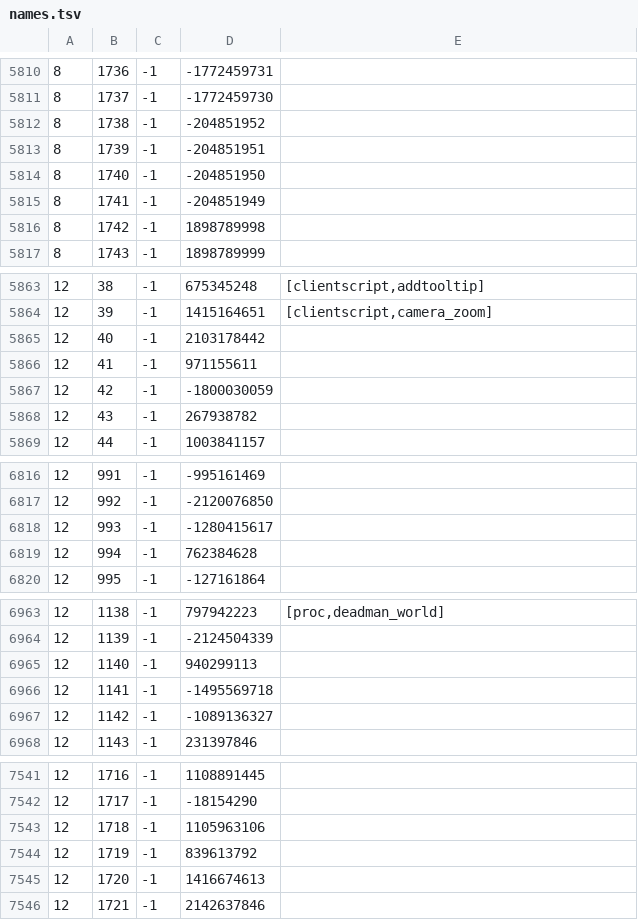
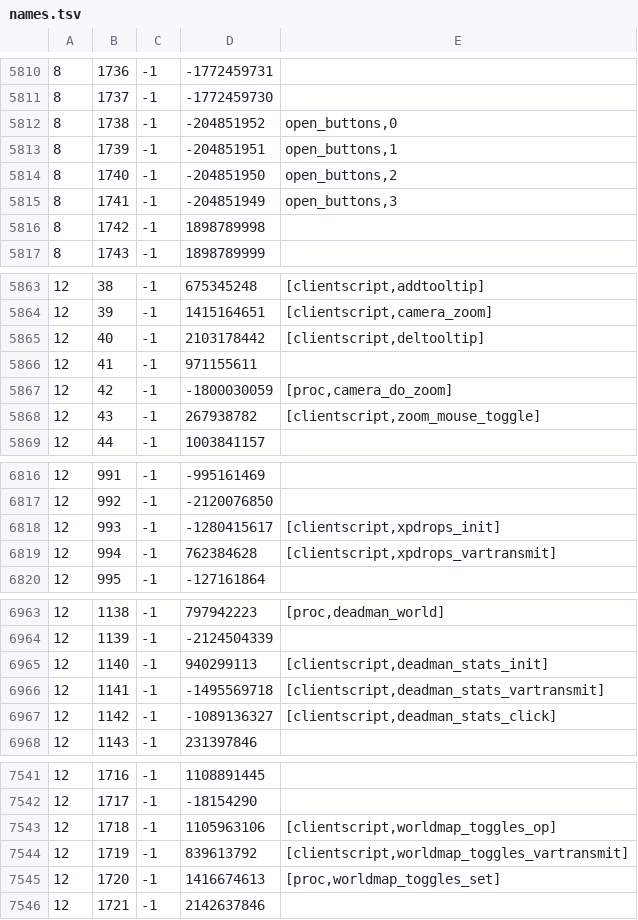
Before and after one commit to RuneStar/cache-names, a TSV file: names.tsv, drawn as a sheet; only a part is shown, gaps mark what is left out; the diff covers the shown part only.

Commit message:
Add names

```diff
--- a/names.tsv
+++ b/names.tsv
@@ -5811,6 +5811,6 @@
 8	1737	-1	-1772459730	
-8	1738	-1	-204851952	
-8	1739	-1	-204851951	
-8	1740	-1	-204851950	
-8	1741	-1	-204851949	
+8	1738	-1	-204851952	open_buttons,0
+8	1739	-1	-204851951	open_buttons,1
+8	1740	-1	-204851950	open_buttons,2
+8	1741	-1	-204851949	open_buttons,3
 8	1742	-1	1898789998	
@@ -5864,6 +5864,6 @@
 12	39	-1	1415164651	[clientscript,camera_zoom]
-12	40	-1	2103178442	
+12	40	-1	2103178442	[clientscript,deltooltip]
 12	41	-1	971155611	
-12	42	-1	-1800030059	
-12	43	-1	267938782	
+12	42	-1	-1800030059	[proc,camera_do_zoom]
+12	43	-1	267938782	[clientscript,zoom_mouse_toggle]
 12	44	-1	1003841157	
@@ -6817,4 +6817,4 @@
 12	992	-1	-2120076850	
-12	993	-1	-1280415617	
-12	994	-1	762384628	
+12	993	-1	-1280415617	[clientscript,xpdrops_init]
+12	994	-1	762384628	[clientscript,xpdrops_vartransmit]
 12	995	-1	-127161864	
@@ -6964,5 +6964,5 @@
 12	1139	-1	-2124504339	
-12	1140	-1	940299113	
-12	1141	-1	-1495569718	
-12	1142	-1	-1089136327	
+12	1140	-1	940299113	[clientscript,deadman_stats_init]
+12	1141	-1	-1495569718	[clientscript,deadman_stats_vartransmit]
+12	1142	-1	-1089136327	[clientscript,deadman_stats_click]
 12	1143	-1	231397846	
@@ -7542,5 +7542,5 @@
 12	1717	-1	-18154290	
-12	1718	-1	1105963106	
-12	1719	-1	839613792	
-12	1720	-1	1416674613	
+12	1718	-1	1105963106	[clientscript,worldmap_toggles_op]
+12	1719	-1	839613792	[clientscript,worldmap_toggles_vartransmit]
+12	1720	-1	1416674613	[proc,worldmap_toggles_set]
 12	1721	-1	2142637846	
```
Also changed, not shown: 9 edited cells elsewhere in this file, individual-names.tsv, 1 other file.
